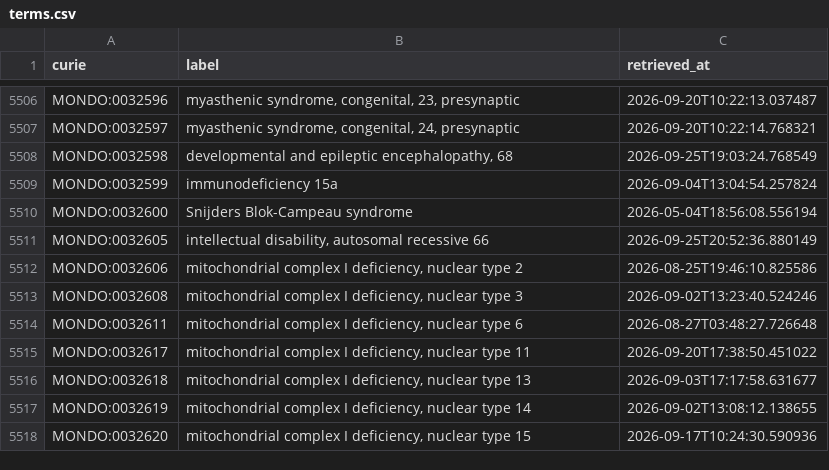
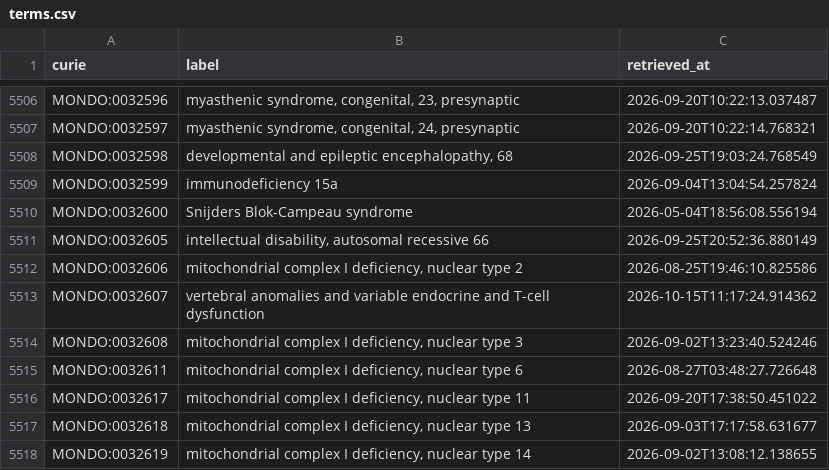
Before and after one commit to AnastasiyaKuznetsova/dismech, a CSV file: cache/mondo/terms.csv, drawn as a sheet; only a part is shown, gaps mark what is left out; the shorter side is filled out with more unchanged rows; the diff names each change by its address in the sheet, - before the commit and + after, or states it on an @@ line.

```diff
--- a/cache/mondo/terms.csv
+++ b/cache/mondo/terms.csv
+row 5513: MONDO:0032607 | vertebral anomalies and variable endocrine and T-cell dysfunction | 2026-10-15T11:17:24.914362
```
Also changed, not shown: cache/enums/biologicalprocessterm_dd47231dca51.csv, cache/enums/diseaseterm_b84b03ef2175.csv, 15 other files.
